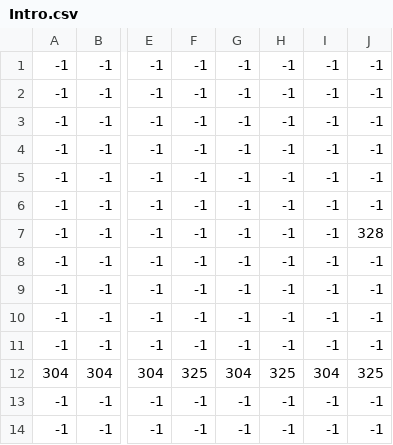
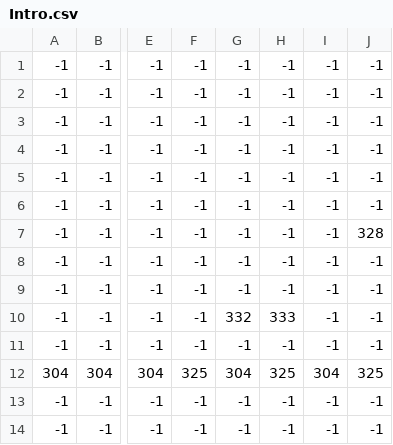
Before and after one commit to hhanhvu99/SE102.Nhap-mon-phat-trien-Game, a CSV file: Game/Script/Map/Intro.csv, drawn as a sheet; only a part is shown, gaps mark what is left out; the diff names each change by its address in the sheet, - before the commit and + after, or states it on an @@ line.

Commit message:
Add Intro Scene (not organized) p4

```diff
--- a/Game/Script/Map/Intro.csv
+++ b/Game/Script/Map/Intro.csv
-G10: -1
+G10: 332
-H10: -1
+H10: 333
```
Also changed, not shown: 10 other files.
